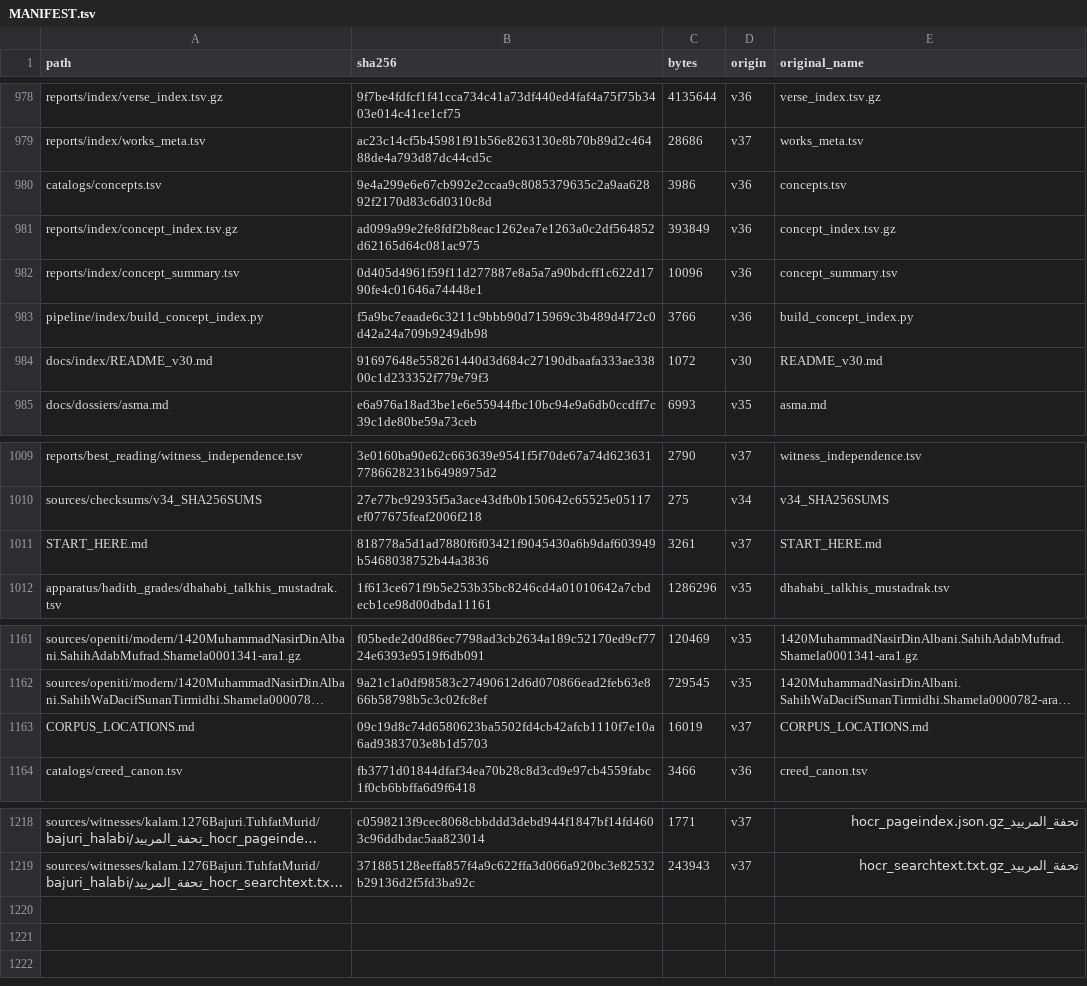
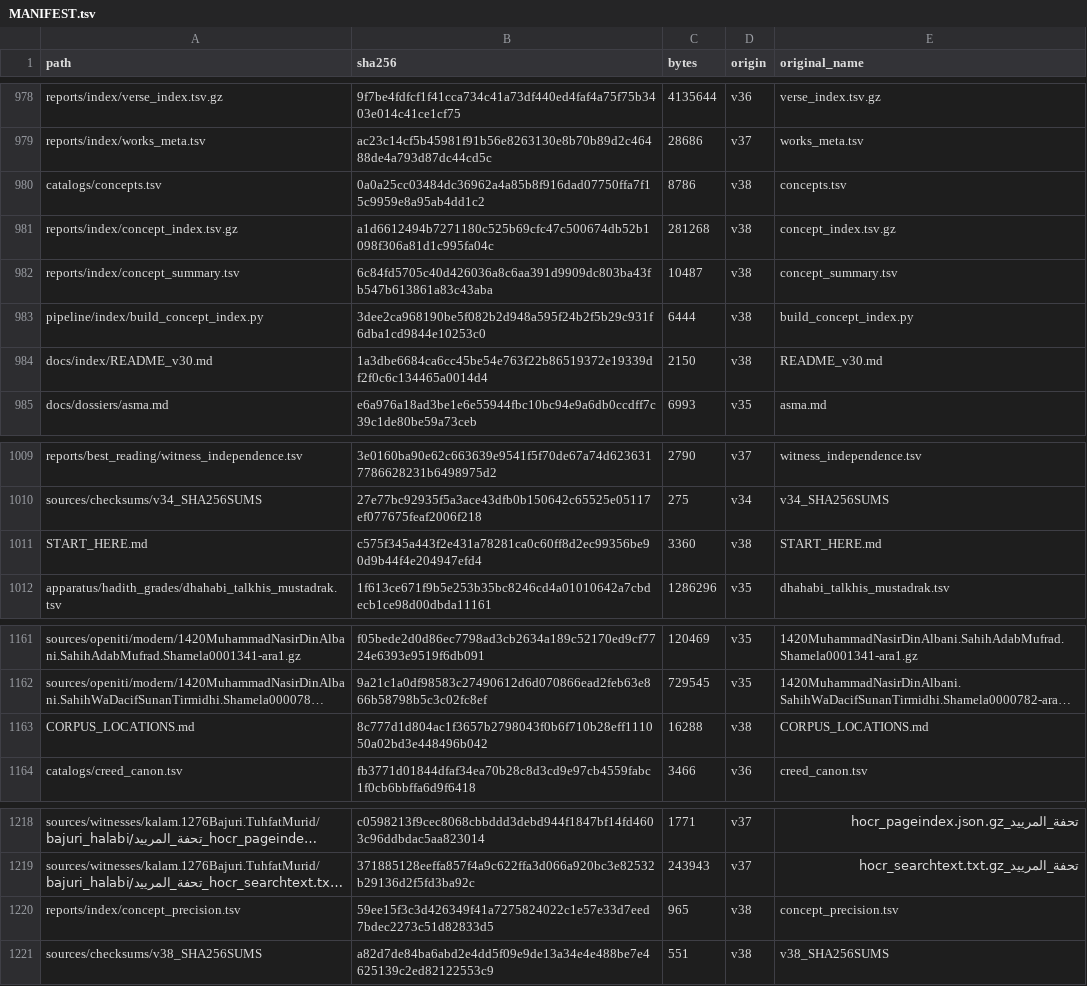
Before and after one commit to z98s2hdjfv-maker/islamic-library, a TSV file: MANIFEST.tsv, drawn as a sheet; only a part is shown, gaps mark what is left out; long unchanged cells end in …; the diff names each change by its address in the sheet, - before the commit and + after, or states it on an @@ line.

```diff
--- a/MANIFEST.tsv
+++ b/MANIFEST.tsv
-B980 (sha256): 9e4a299e6e67cb992e2ccaa9c8085379635c2a9aa62892f2170d83c6d0310c8d
+B980 (sha256): 0a0a25cc03484dc36962a4a85b8f916dad07750ffa7f15c9959e8a95ab4dd1c2
-C980 (bytes): 3986
+C980 (bytes): 8786
-D980:D983 (origin): v36
+D980:D983 (origin): v38
-B981 (sha256): ad099a99e2fe8fdf2b8eac1262ea7e1263a0c2df564852d62165d64c081ac975
+B981 (sha256): a1d6612494b7271180c525b69cfc47c500674db52b1098f306a81d1c995fa04c
-C981 (bytes): 393849
+C981 (bytes): 281268
-B982 (sha256): 0d405d4961f59f11d277887e8a5a7a90bdcff1c622d1790fe4c01646a74448e1
+B982 (sha256): 6c84fd5705c40d426036a8c6aa391d9909dc803ba43fb547b613861a83c43aba
-C982 (bytes): 10096
+C982 (bytes): 10487
-B983 (sha256): f5a9bc7eaade6c3211c9bbb90d715969c3b489d4f72c0d42a24a709b9249db98
+B983 (sha256): 3dee2ca968190be5f082b2d948a595f24b2f5b29c931f6dba1cd9844e10253c0
-C983 (bytes): 3766
+C983 (bytes): 6444
-B984 (sha256): 91697648e558261440d3d684c27190dbaafa333ae33800c1d233352f779e79f3
+B984 (sha256): 1a3dbe6684ca6cc45be54e763f22b86519372e19339df2f0c6c134465a0014d4
-C984 (bytes): 1072
+C984 (bytes): 2150
-D984 (origin): v30
+D984 (origin): v38
-B1011 (sha256): 818778a5d1ad7880f6f03421f9045430a6b9daf603949b5468038752b44a3836
+B1011 (sha256): c575f345a443f2e431a78281ca0c60ff8d2ec99356be90d9b44f4e204947efd4
-C1011 (bytes): 3261
+C1011 (bytes): 3360
-D1011 (origin): v37
+D1011 (origin): v38
-B1163 (sha256): 09c19d8c74d6580623ba5502fd4cb42afcb1110f7e10a6ad9383703e8b1d5703
+B1163 (sha256): 8c777d1d804ac1f3657b2798043f0b6f710b28eff111050a02bd3e448496b042
-C1163 (bytes): 16019
+C1163 (bytes): 16288
-D1163 (origin): v37
+D1163 (origin): v38
+row 1220: reports/index/concept_precision.tsv | 59ee15f3c3d426349f41a7275824022c1e57e33d7eed7bdec2273c51d82833d5 | 965 | v38 | concept_precision.tsv
+row 1221: sources/checksums/v38_SHA256SUMS | a82d7de84ba6abd2e4dd5f09e9de13a34e4e488be7e4625139c2ed82122553c9 | 551 | v38 | v38_SHA256SUMS
```
Also changed, not shown: catalogs/concepts.tsv, reports/index/concept_summary.tsv, 8 other files.
